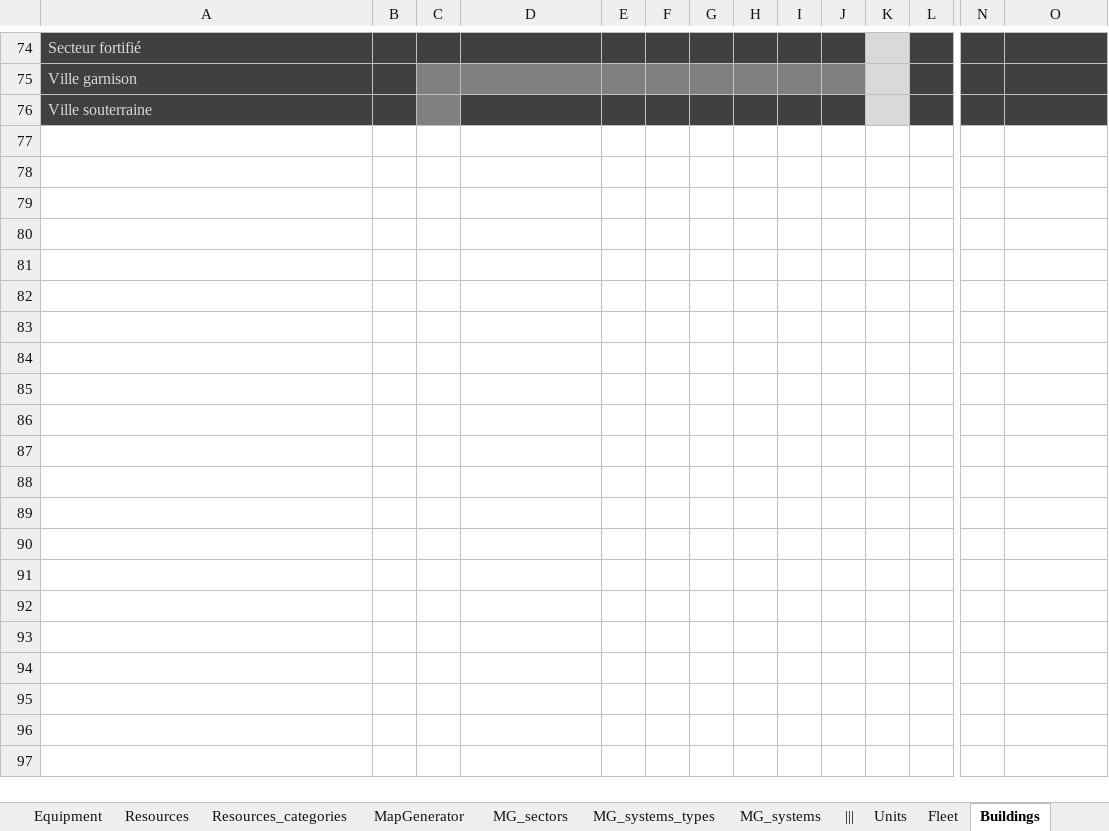
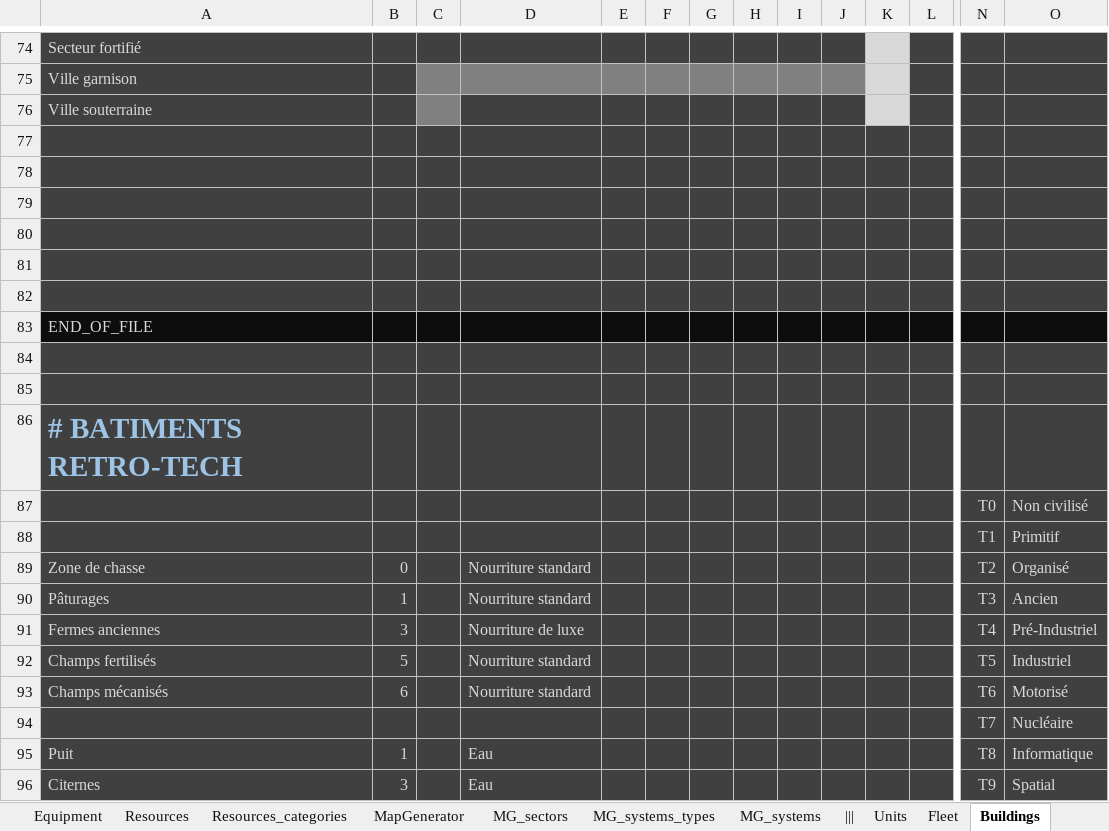
Before and after one commit to BFourquin/Thousand-Suns-Saga, an Excel workbook: TSS.xlsx, sheet Buildings, drawn as a sheet; only a part is shown, gaps mark what is left out; values as stored, in another font and other column widths than the file's, no borders; charts and pictures not drawn; rows hold the shown columns only; the diff covers the shown part only; the diff names each change by its address in the sheet, - before the commit and + after, or states it on an @@ line.

Commit message:
Listing of retro-tech buildings

```diff
--- a/TSS.xlsx (sheet Buildings)
+++ b/TSS.xlsx (sheet Buildings)
+row 77: (empty)
+row 78: (empty)
+row 79: (empty)
+row 80: (empty)
+row 81: (empty)
+row 82: (empty)
+row 83: END_OF_FILE
+row 84: (empty)
+row 85: (empty)
+row 86: # BATIMENTS RETRO-TECH
+row 87:  |  |  |  |  |  |  |  |  |  |  |  | T0 | Non civilisé
+row 88:  |  |  |  |  |  |  |  |  |  |  |  | T1 | Primitif
+row 89: Zone de chasse | 0 |  | Nourriture standard |  |  |  |  |  |  |  |  | T2 | Organisé
+row 90: Pâturages | 1 |  | Nourriture standard |  |  |  |  |  |  |  |  | T3 | Ancien
+row 91: Fermes anciennes | 3 |  | Nourriture de luxe |  |  |  |  |  |  |  |  | T4 | Pré-Industriel
+row 92: Champs fertilisés | 5 |  | Nourriture standard |  |  |  |  |  |  |  |  | T5 | Industriel
+row 93: Champs mécanisés | 6 |  | Nourriture standard |  |  |  |  |  |  |  |  | T6 | Motorisé
+row 94:  |  |  |  |  |  |  |  |  |  |  |  | T7 | Nucléaire
+row 95: Puit | 1 |  | Eau |  |  |  |  |  |  |  |  | T8 | Informatique
+row 96: Citernes | 3 |  | Eau |  |  |  |  |  |  |  |  | T9 | Spatial
```
Also changed, not shown: 140 added rows elsewhere in this sheet, charts or pictures.
